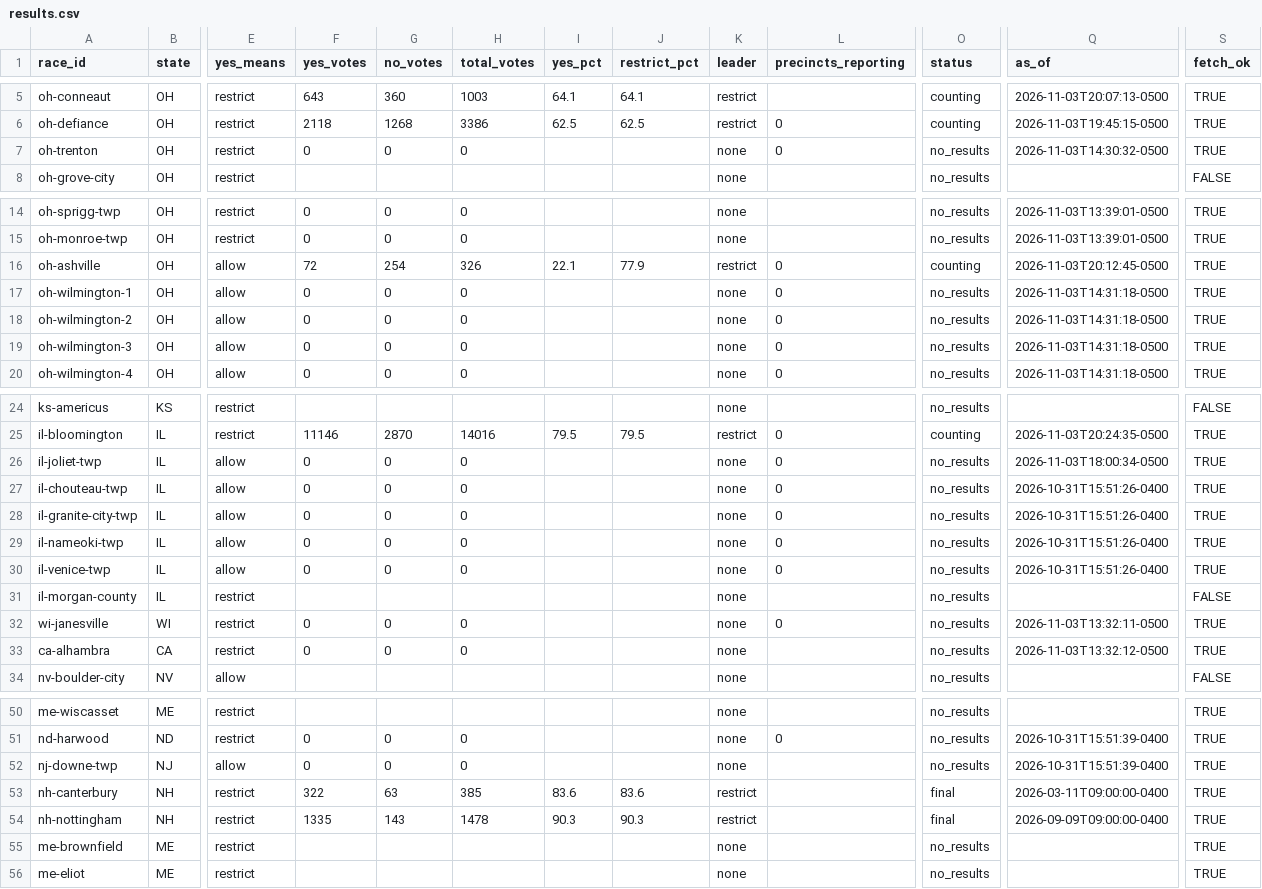
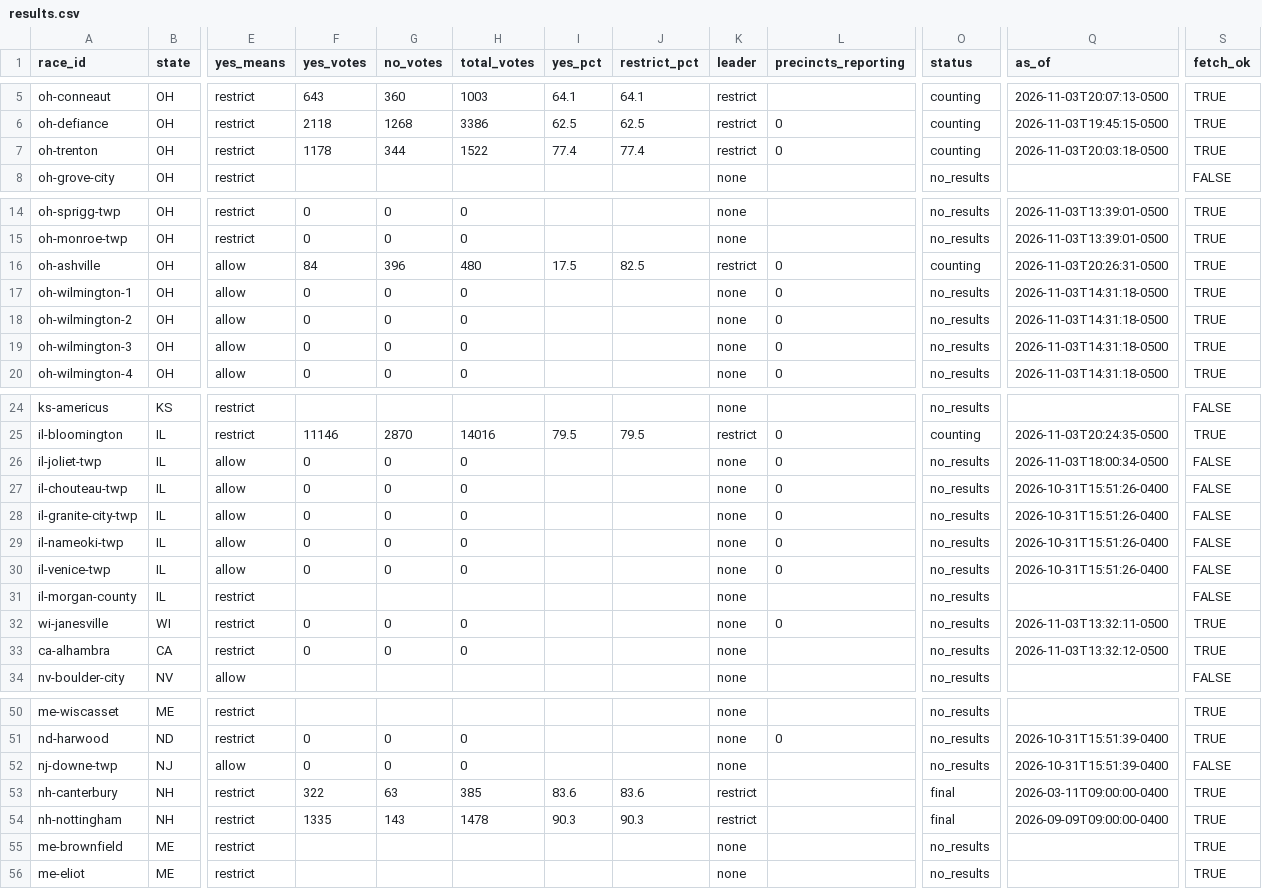
Before and after one commit to alexlundry/data_center_ballot_tracker, a CSV file: site/data/results.csv, drawn as a sheet; only a part is shown, gaps mark what is left out; the diff names each change by its address in the sheet, - before the commit and + after, or states it on an @@ line.

Commit message:
results 2026-11-04T01:26Z

```diff
--- a/site/data/results.csv
+++ b/site/data/results.csv
-F7 (yes_votes): 0
+F7 (yes_votes): 1178
-G7 (no_votes): 0
+G7 (no_votes): 344
-H7 (total_votes): 0
+H7 (total_votes): 1522
-I7 (yes_pct): (empty)
+I7 (yes_pct): 77.4
-J7 (restrict_pct): (empty)
+J7 (restrict_pct): 77.4
-K7 (leader): none
+K7 (leader): restrict
-O7 (status): no_results
+O7 (status): counting
-Q7 (as_of): 2026-11-03T14:30:32-0500
+Q7 (as_of): 2026-11-03T20:03:18-0500
-F16 (yes_votes): 72
+F16 (yes_votes): 84
-G16 (no_votes): 254
+G16 (no_votes): 396
-H16 (total_votes): 326
+H16 (total_votes): 480
-I16 (yes_pct): 22.1
+I16 (yes_pct): 17.5
-J16 (restrict_pct): 77.9
+J16 (restrict_pct): 82.5
-Q16 (as_of): 2026-11-03T20:12:45-0500
+Q16 (as_of): 2026-11-03T20:26:31-0500
-S26:S30 (fetch_ok): TRUE
+S26:S30 (fetch_ok): FALSE
-S52 (fetch_ok): TRUE
+S52 (fetch_ok): FALSE
```
Also changed, not shown: data/history.csv, 1 other file.
